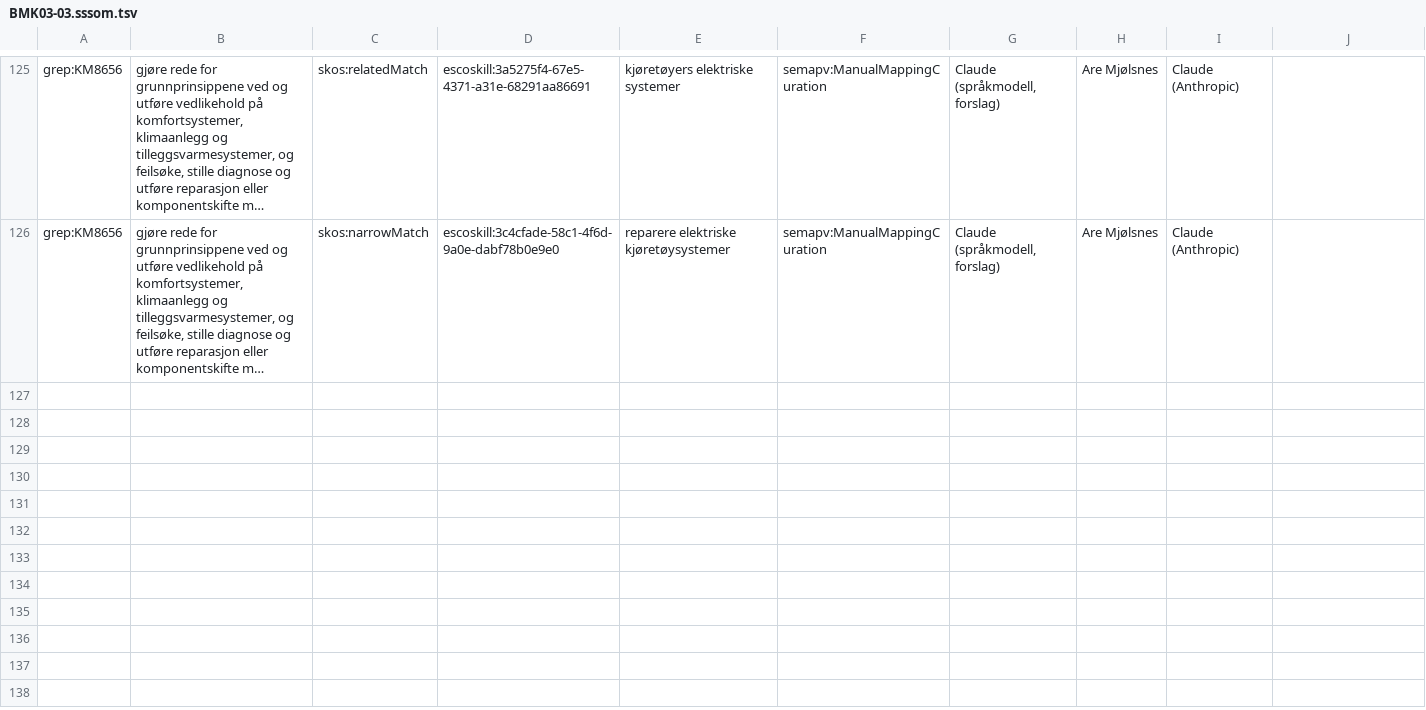
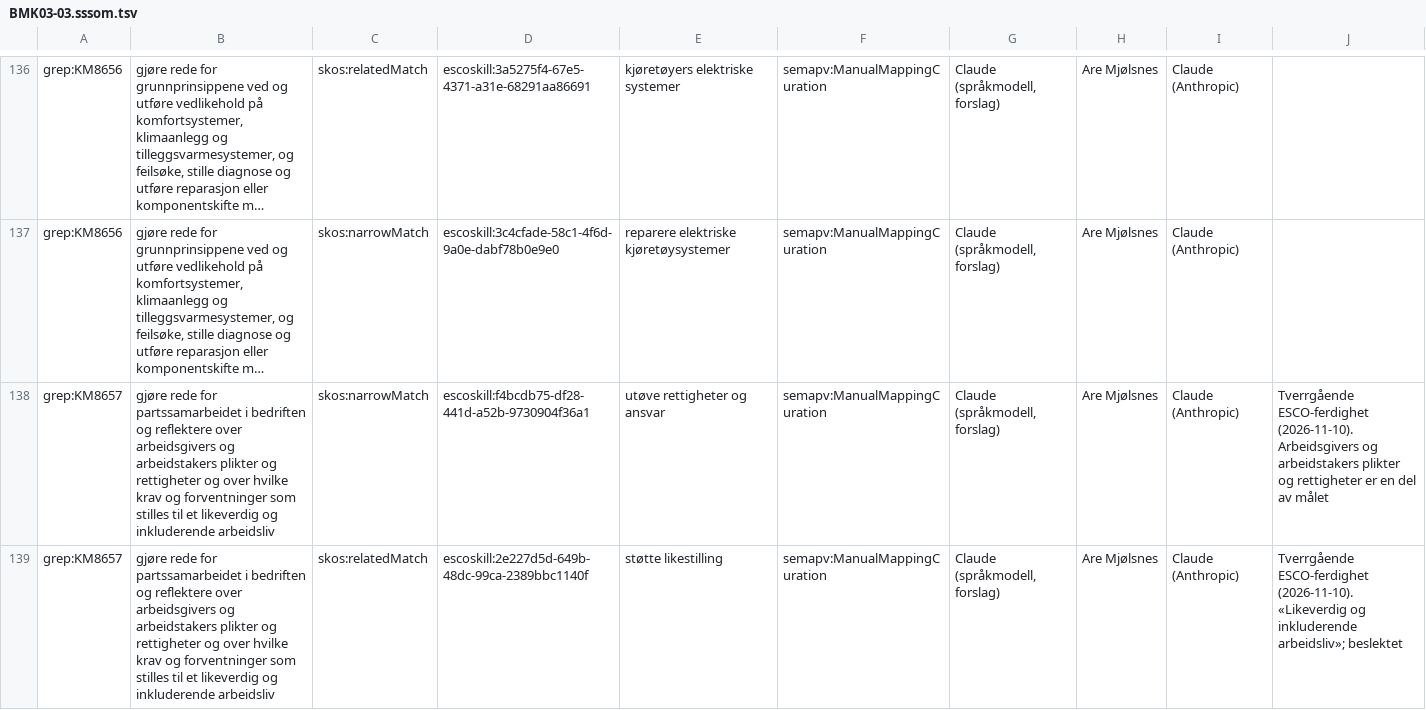
Before and after one commit to aremjolsnes/grep-jena-fuseki, a TSV file: ontologi/koblinger/km-esco/BMK03-03.sssom.tsv, drawn as a sheet; only a part is shown, gaps mark what is left out; long unchanged cells end in …; the diff covers the shown part only; the diff names each change by its address in the sheet, - before the commit and + after, or states it on an @@ line.

```diff
--- a/ontologi/koblinger/km-esco/BMK03-03.sssom.tsv
+++ b/ontologi/koblinger/km-esco/BMK03-03.sssom.tsv
+row 138: grep:KM8657 | gjøre rede for partssamarbeidet i bedriften og reflektere over arbeidsgivers og arbeidstakers plikter og rettigheter og over hvilke krav og forventninger som stilles til et likeverdig og inkluderende arbeidsliv | skos:narrowMatch | escoskill:f4bcdb75-df28-441d-a52b-9730904f36a1 | utøve rettigheter og ansvar | semapv:ManualMappingCuration | Claude (språkmodell, forslag) | Are Mjølsnes | Claude (Anthropic) | Tverrgående ESCO-ferdighet (2026-11-10). Arbeidsgivers og arbeidstakers plikter og rettigheter er en del av målet
+row 139: grep:KM8657 | gjøre rede for partssamarbeidet i bedriften og reflektere over arbeidsgivers og arbeidstakers plikter og rettigheter og over hvilke krav og forventninger som stilles til et likeverdig og inkluderende arbeidsliv | skos:relatedMatch | escoskill:2e227d5d-649b-48dc-99ca-2389bbc1140f | støtte likestilling | semapv:ManualMappingCuration | Claude (språkmodell, forslag) | Are Mjølsnes | Claude (Anthropic) | Tverrgående ESCO-ferdighet (2026-11-10). «Likeverdig og inkluderende arbeidsliv»; beslektet
```
Also changed, not shown: 13 added rows elsewhere in this file, 5 other files.
